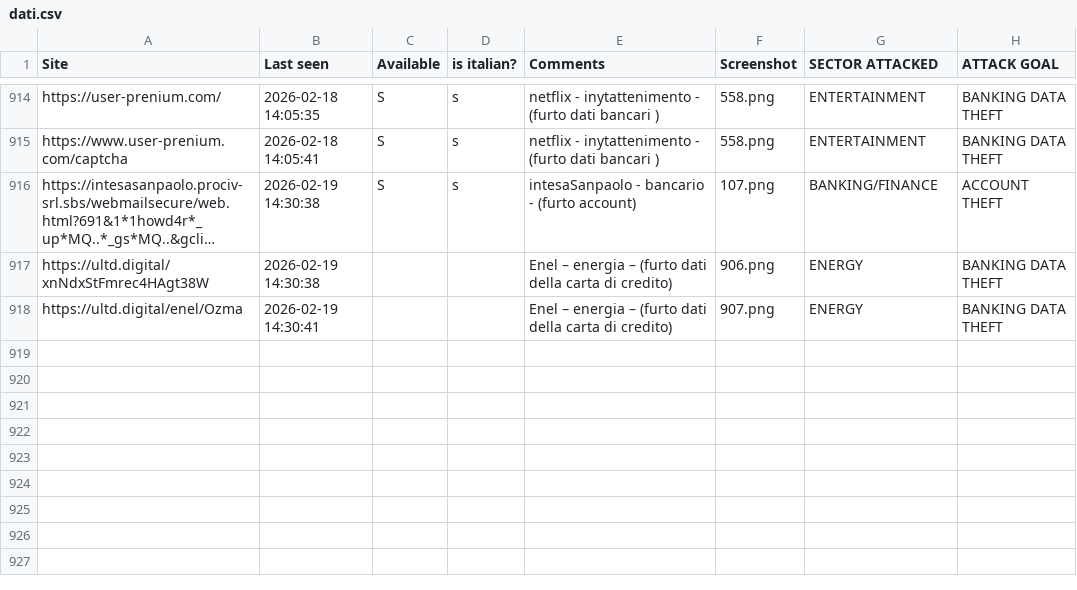
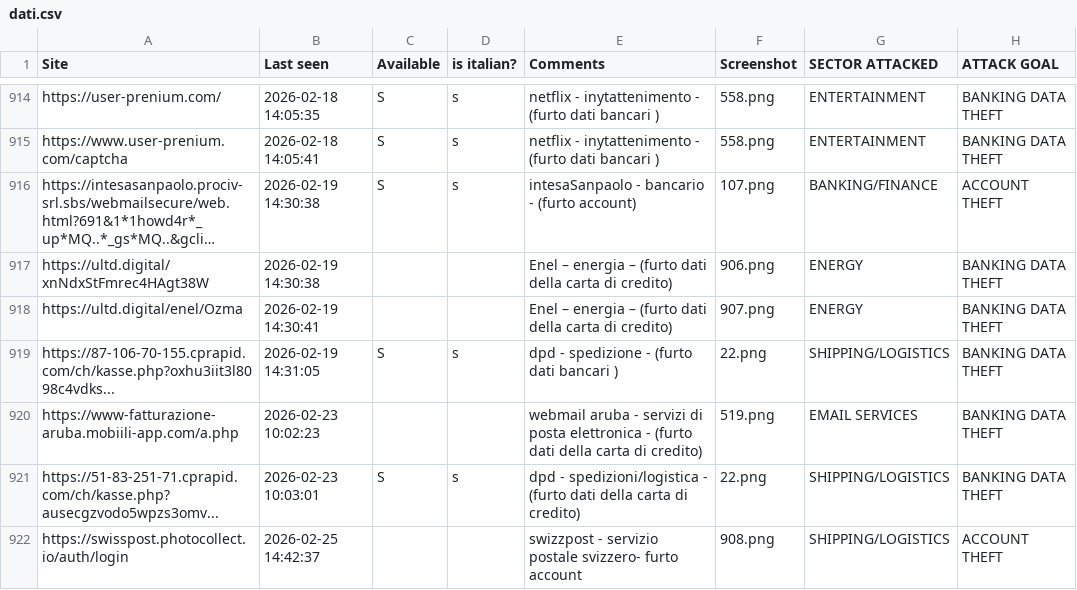
Before and after one commit to nimeo1988/social-dashboard, a CSV file: data/dati.csv, drawn as a sheet; only a part is shown, gaps mark what is left out; long unchanged cells end in ….

Commit message:
Add files via upload

```diff
--- a/data/dati.csv
+++ b/data/dati.csv
@@ -918 +918,5 @@ https://ultd.digital/xnNdxStFmrec4HAgt38W,2026-02-19 14:30:38,,,Enel – energia
 https://ultd.digital/enel/Ozma,2026-02-19 14:30:41,,,Enel – energia – (furto dati della carta di credito),907.png,ENERGY,BANKING DATA THEFT
+https://87-106-70-155.cprapid.com/ch/kasse.php?oxhu3iit3l8098c4vdks...,2026-02-19 14:31:05,S,s,dpd - spedizione - (furto dati bancari ),22.png,SHIPPING/LOGISTICS,BANKING DATA THEFT
+https://www-fatturazione-aruba.mobiili-app.com/a.php,2026-02-23 10:02:23,,,webmail aruba - servizi di posta elettronica - (furto dati della carta di credito),519.png,EMAIL SERVICES,BANKING DATA THEFT
+https://51-83-251-71.cprapid.com/ch/kasse.php?ausecgzvodo5wpzs3omv...,2026-02-23 10:03:01,S,s,dpd - spedizioni/logistica - (furto dati della carta di credito),22.png,SHIPPING/LOGISTICS,BANKING DATA THEFT
+https://swisspost.photocollect.io/auth/login,2026-02-25 14:42:37,,,swizzpost - servizio postale svizzero- furto account,908.png,SHIPPING/LOGISTICS,ACCOUNT THEFT
```
